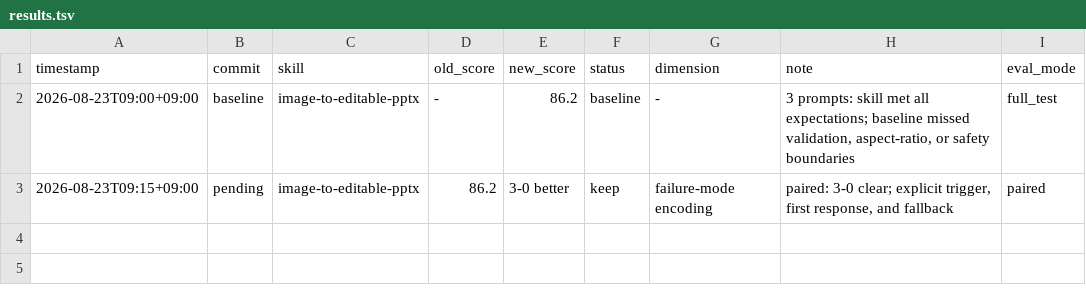
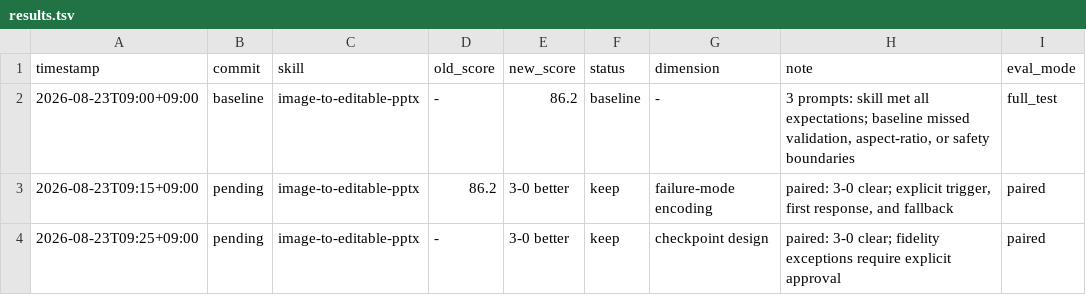
Before and after one commit to Tomatio13/image-html-pptx, a TSV file: image-to-editable-pptx/results.tsv, drawn as a sheet.

Commit message:
optimize image-to-editable-pptx: add fidelity checkpoint

```diff
--- a/image-to-editable-pptx/results.tsv
+++ b/image-to-editable-pptx/results.tsv
@@ -3 +3,2 @@ timestamp	commit	skill	old_score	new_score	status	dimension	note	eval_mode
 2026-08-23T09:15+09:00	pending	image-to-editable-pptx	86.2	3-0 better	keep	failure-mode encoding	paired: 3-0 clear; explicit trigger, first response, and fallback	paired
+2026-08-23T09:25+09:00	pending	image-to-editable-pptx	-	3-0 better	keep	checkpoint design	paired: 3-0 clear; fidelity exceptions require explicit approval	paired
```
Also changed, not shown: 1 other file.
